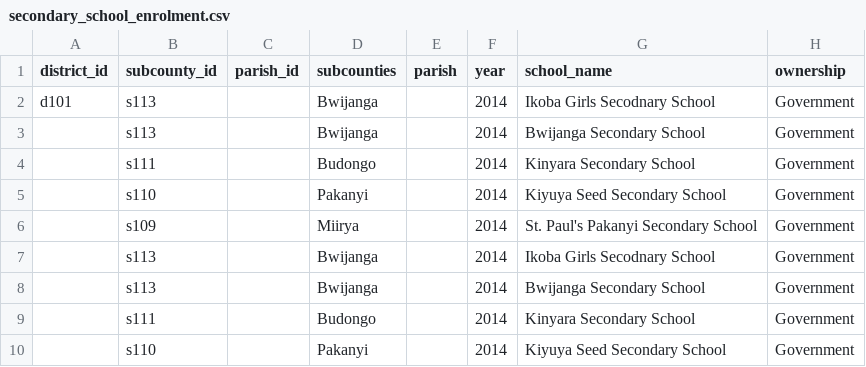
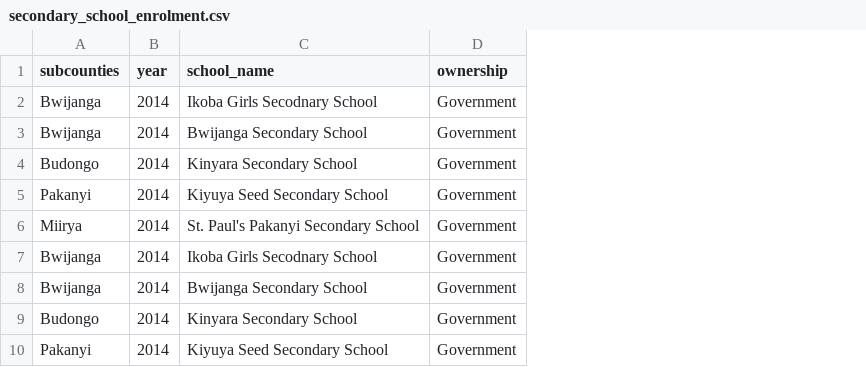
Before and after one commit to devinit/ug-district-dashboard-viz, a CSV file: public/assets/data/masindi/raw/secondary_school_enrolment.csv, drawn as a sheet; only a part is shown; the diff names each change by its address in the sheet, - before the commit and + after, or states it on an @@ line.

```diff
--- a/public/assets/data/masindi/raw/secondary_school_enrolment.csv
+++ b/public/assets/data/masindi/raw/secondary_school_enrolment.csv
-column A (district_id), row 2: d101
-column B (subcounty_id), rows 2-10: s113 | s113 | s111 | s110 | s109 | s113 | s113 | s111 | s110
-column C (parish_id), empty
-column E (parish), empty
```
Also changed, not shown: 1 other file.
